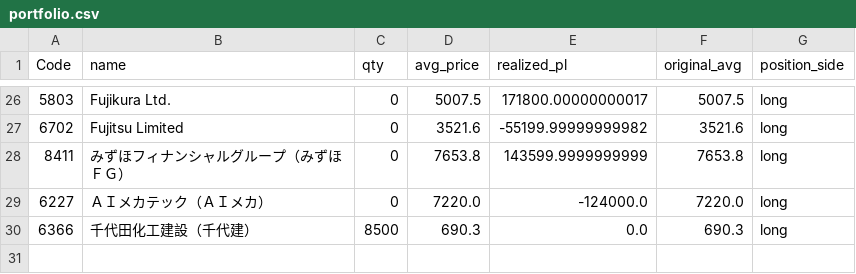
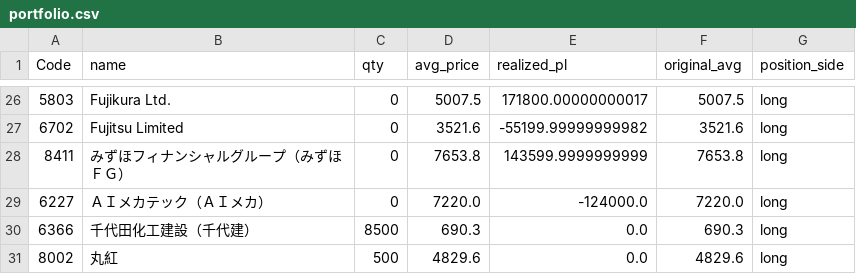
Before and after one commit to reiwa1019-cmyk/J_Phantom_Gear, a CSV file: portfolio.csv, drawn as a sheet; only a part is shown, gaps mark what is left out; the diff names each change by its address in the sheet, - before the commit and + after, or states it on an @@ line.

Commit message:
Update portfolio.csv

```diff
--- a/portfolio.csv
+++ b/portfolio.csv
+row 31: 8002 | 丸紅 | 500 | 4829.6 | 0.0 | 4829.6 | long
```
